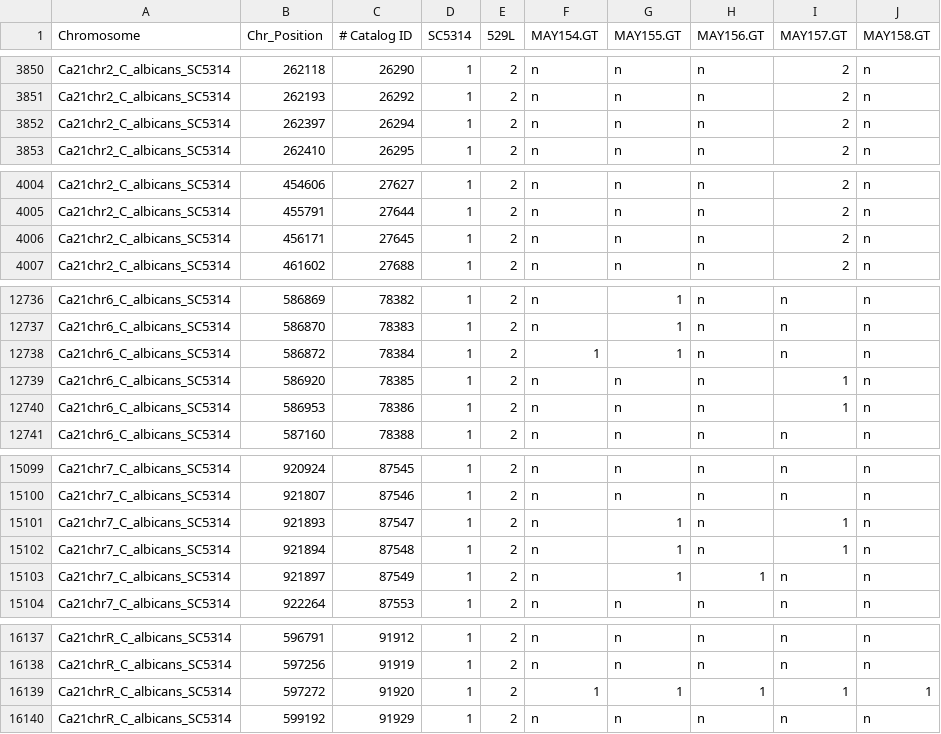
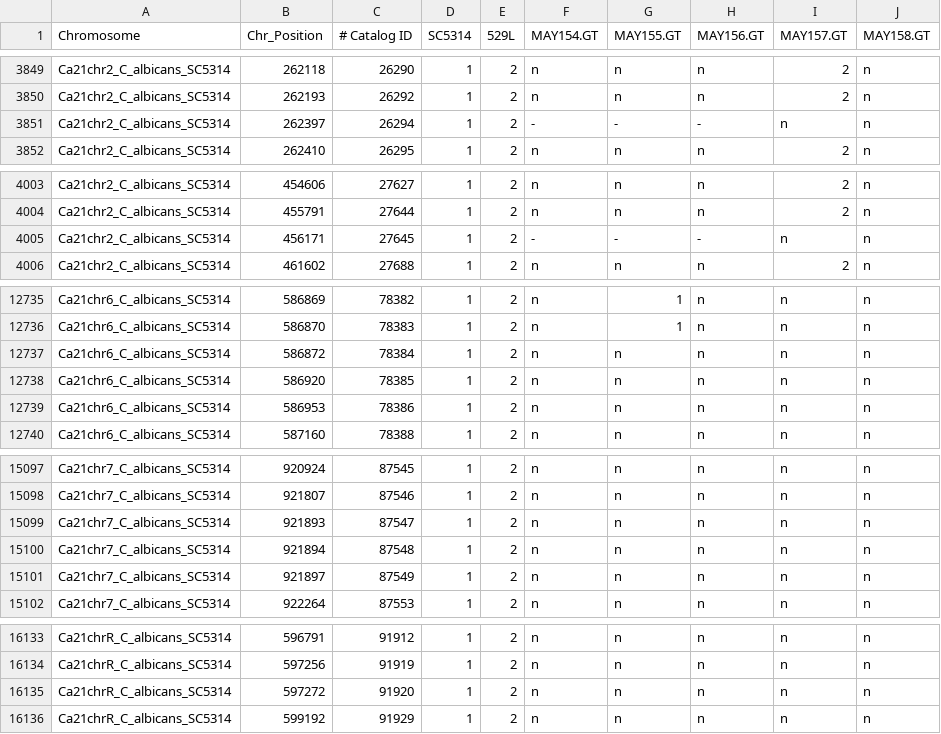
Before and after one commit to RFillinger/candida_recombination, a CSV file: LTD_Progeny_Markers/trp_f2_recleaned_ltd_529L_4way.csv, drawn as a sheet; only a part is shown, gaps mark what is left out; the diff covers the shown part only.

```diff
--- a/LTD_Progeny_Markers/trp_f2_recleaned_ltd_529L_4way.csv
+++ b/LTD_Progeny_Markers/trp_f2_recleaned_ltd_529L_4way.csv
@@ -3851,3 +3850,3 @@ Ca21chr2_C_albicans_SC5314,262118,26290,1,2,n,n,n,2,n
 Ca21chr2_C_albicans_SC5314,262193,26292,1,2,n,n,n,2,n
-Ca21chr2_C_albicans_SC5314,262397,26294,1,2,n,n,n,2,n
+Ca21chr2_C_albicans_SC5314,262397,26294,1,2,-,-,-,n,n
 Ca21chr2_C_albicans_SC5314,262410,26295,1,2,n,n,n,2,n
@@ -4005,3 +4004,3 @@ Ca21chr2_C_albicans_SC5314,454606,27627,1,2,n,n,n,2,n
 Ca21chr2_C_albicans_SC5314,455791,27644,1,2,n,n,n,2,n
-Ca21chr2_C_albicans_SC5314,456171,27645,1,2,n,n,n,2,n
+Ca21chr2_C_albicans_SC5314,456171,27645,1,2,-,-,-,n,n
 Ca21chr2_C_albicans_SC5314,461602,27688,1,2,n,n,n,2,n
@@ -12737,5 +12736,5 @@ Ca21chr6_C_albicans_SC5314,586869,78382,1,2,n,1,n,n,n
 Ca21chr6_C_albicans_SC5314,586870,78383,1,2,n,1,n,n,n
-Ca21chr6_C_albicans_SC5314,586872,78384,1,2,1,1,n,n,n
-Ca21chr6_C_albicans_SC5314,586920,78385,1,2,n,n,n,1,n
-Ca21chr6_C_albicans_SC5314,586953,78386,1,2,n,n,n,1,n
+Ca21chr6_C_albicans_SC5314,586872,78384,1,2,n,n,n,n,n
+Ca21chr6_C_albicans_SC5314,586920,78385,1,2,n,n,n,n,n
+Ca21chr6_C_albicans_SC5314,586953,78386,1,2,n,n,n,n,n
 Ca21chr6_C_albicans_SC5314,587160,78388,1,2,n,n,n,n,n
@@ -15100,5 +15098,5 @@ Ca21chr7_C_albicans_SC5314,920924,87545,1,2,n,n,n,n,n
 Ca21chr7_C_albicans_SC5314,921807,87546,1,2,n,n,n,n,n
-Ca21chr7_C_albicans_SC5314,921893,87547,1,2,n,1,n,1,n
-Ca21chr7_C_albicans_SC5314,921894,87548,1,2,n,1,n,1,n
-Ca21chr7_C_albicans_SC5314,921897,87549,1,2,n,1,1,n,n
+Ca21chr7_C_albicans_SC5314,921893,87547,1,2,n,n,n,n,n
+Ca21chr7_C_albicans_SC5314,921894,87548,1,2,n,n,n,n,n
+Ca21chr7_C_albicans_SC5314,921897,87549,1,2,n,n,n,n,n
 Ca21chr7_C_albicans_SC5314,922264,87553,1,2,n,n,n,n,n
@@ -16138,3 +16134,3 @@ Ca21chrR_C_albicans_SC5314,596791,91912,1,2,n,n,n,n,n
 Ca21chrR_C_albicans_SC5314,597256,91919,1,2,n,n,n,n,n
-Ca21chrR_C_albicans_SC5314,597272,91920,1,2,1,1,1,1,1
+Ca21chrR_C_albicans_SC5314,597272,91920,1,2,n,n,n,n,n
 Ca21chrR_C_albicans_SC5314,599192,91929,1,2,n,n,n,n,n
```
Also changed, not shown: 7 removed rows and 91 edited cells elsewhere in this file, LTD_Progeny_Markers/f2_cleaned_ltd_529L_4way.csv, LTD_Progeny_Markers/f2_recleaned_ltd_529L_4way.csv, 39 other files.
